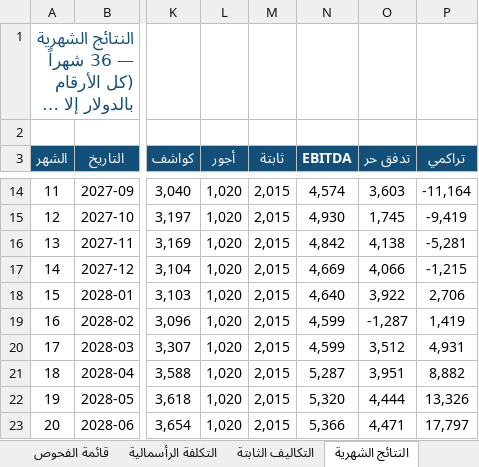
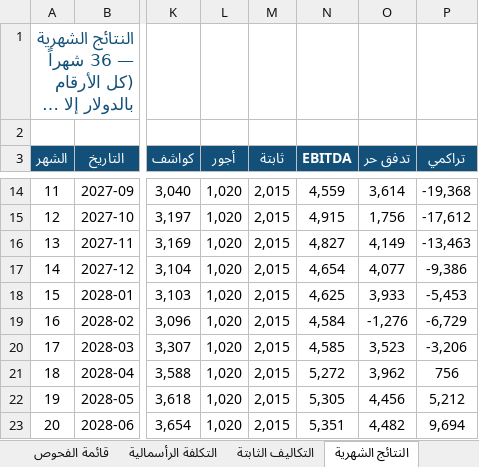
Before and after one commit to 0xcydia-source/lab-dashboard-sudan, an Excel workbook: out/نموذج_المعمل_القابل_للتعديل.xlsx, sheet النتائج الشهرية, drawn as a sheet; only a part is shown, gaps mark what is left out; long unchanged cells end in …; values as stored, in another font and other column widths than the file's, no borders; the diff covers the shown part only; the diff names each change by its address in the sheet, - before the commit and + after, or states it on an @@ line.

```diff
--- a/out/نموذج_المعمل_القابل_للتعديل.xlsx (sheet النتائج الشهرية)
+++ b/out/نموذج_المعمل_القابل_للتعديل.xlsx (sheet النتائج الشهرية)
-N14 (EBITDA): 4,574
+N14 (EBITDA): 4,559
-O14 (تدفق حر): 3,603
+O14 (تدفق حر): 3,614
-P14 (تراكمي): -11,164
+P14 (تراكمي): -19,368
-N15 (EBITDA): 4,930
+N15 (EBITDA): 4,915
-O15 (تدفق حر): 1,745
+O15 (تدفق حر): 1,756
-P15 (تراكمي): -9,419
+P15 (تراكمي): -17,612
-N16 (EBITDA): 4,842
+N16 (EBITDA): 4,827
-O16 (تدفق حر): 4,138
+O16 (تدفق حر): 4,149
-P16 (تراكمي): -5,281
+P16 (تراكمي): -13,463
-N17 (EBITDA): 4,669
+N17 (EBITDA): 4,654
-O17 (تدفق حر): 4,066
+O17 (تدفق حر): 4,077
-P17 (تراكمي): -1,215
+P17 (تراكمي): -9,386
-N18 (EBITDA): 4,640
+N18 (EBITDA): 4,625
-O18 (تدفق حر): 3,922
+O18 (تدفق حر): 3,933
-P18 (تراكمي): 2,706
+P18 (تراكمي): -5,453
-N19 (EBITDA): 4,599
+N19 (EBITDA): 4,584
-O19 (تدفق حر): -1,287
+O19 (تدفق حر): -1,276
-P19 (تراكمي): 1,419
+P19 (تراكمي): -6,729
-N20 (EBITDA): 4,599
+N20 (EBITDA): 4,585
-O20 (تدفق حر): 3,512
+O20 (تدفق حر): 3,523
-P20 (تراكمي): 4,931
+P20 (تراكمي): -3,206
-N21 (EBITDA): 5,287
+N21 (EBITDA): 5,272
-O21 (تدفق حر): 3,951
+O21 (تدفق حر): 3,962
-P21 (تراكمي): 8,882
+P21 (تراكمي): 756
-N22 (EBITDA): 5,320
+N22 (EBITDA): 5,305
-O22 (تدفق حر): 4,444
+O22 (تدفق حر): 4,456
-P22 (تراكمي): 13,326
+P22 (تراكمي): 5,212
-N23 (EBITDA): 5,366
+N23 (EBITDA): 5,351
-O23 (تدفق حر): 4,471
+O23 (تدفق حر): 4,482
-P23 (تراكمي): 17,797
+P23 (تراكمي): 9,694
```
Also changed, not shown: 78 edited cells elsewhere in this sheet, sheet التكلفة الرأسمالية, sheet السيناريوهات, sheet الصرف وإعادة التسعير, sheet سعر التعادل حسب الحجم, sheet المخاطر ومونت كارلو, 31 other files.
